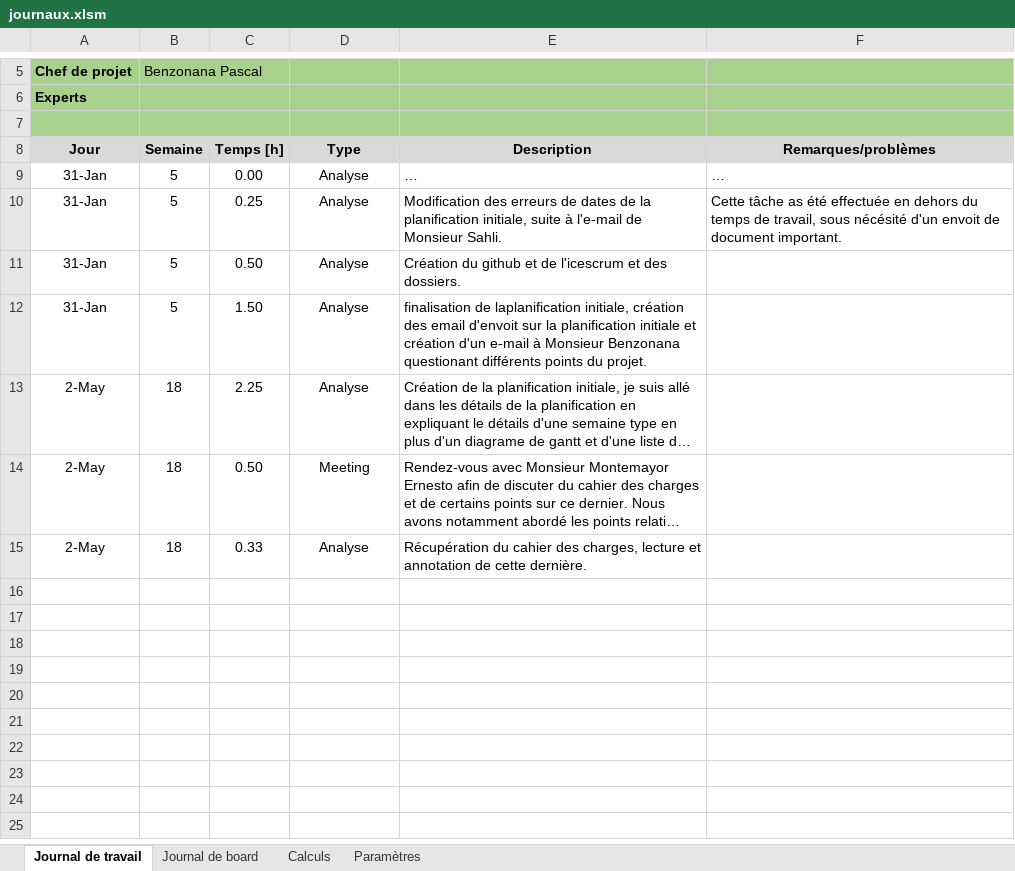
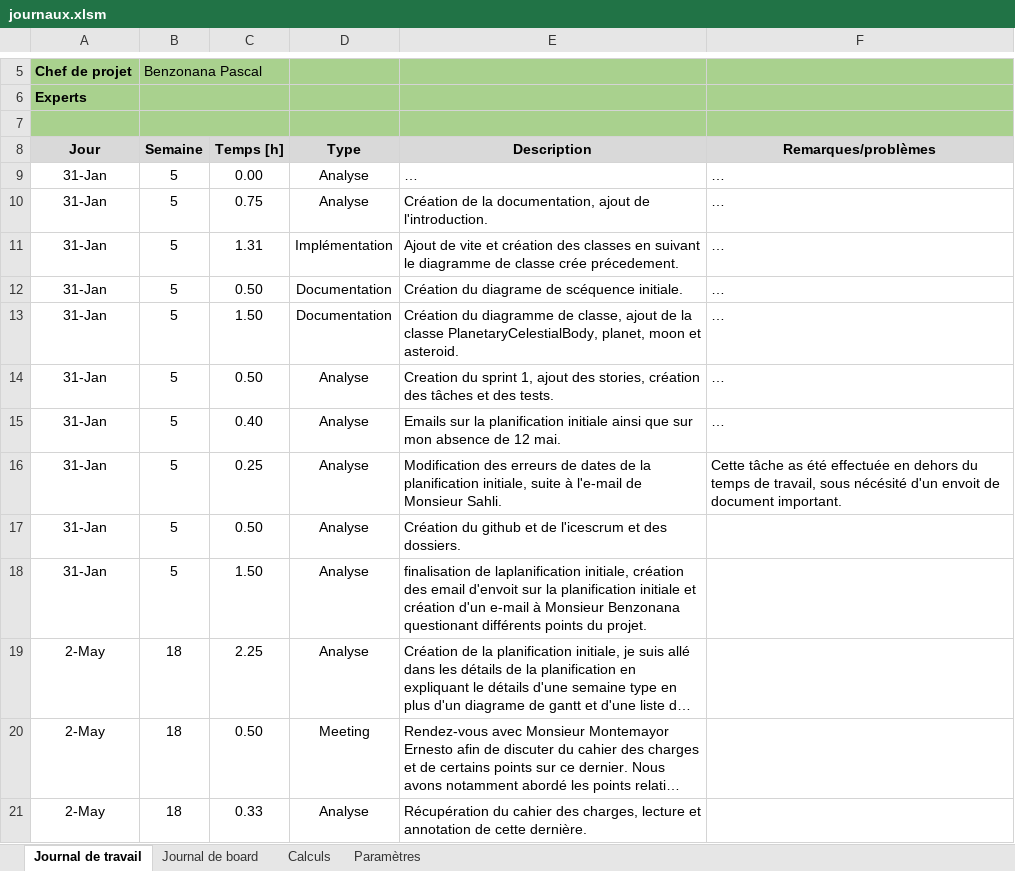
Before and after one commit to JuilletMikael/TPI-stellarmap-3D, an Excel workbook: documents/journaux.xlsm, sheet Journal de travail, drawn as a sheet; only a part is shown, gaps mark what is left out; long unchanged cells end in …; values as stored, in another font and other column widths than the file's, no borders; charts and pictures not drawn; the diff names each change by its address in the sheet, - before the commit and + after, or states it on an @@ line.

Commit message:
mise a jour doc et journal

```diff
--- a/documents/journaux.xlsm (sheet Journal de travail)
+++ b/documents/journaux.xlsm (sheet Journal de travail)
+row 10: 31-Jan | 5 | 0.75 | Analyse | Création de la documentation, ajout de l'introduction. | …
+row 11: 31-Jan | 5 | 1.31 | Implémentation | Ajout de vite et création des classes en suivant le diagramme de classe crée précedement. | …
+row 12: 31-Jan | 5 | 0.50 | Documentation | Création du diagrame de scéquence initiale. | …
+row 13: 31-Jan | 5 | 1.50 | Documentation | Création du diagramme de classe, ajout de la classe PlanetaryCelestialBody, planet, moon et asteroid. | …
+row 14: 31-Jan | 5 | 0.50 | Analyse | Creation du sprint 1, ajout des stories, création des tâches et des tests. | …
+row 15: 31-Jan | 5 | 0.40 | Analyse | Emails sur la planification initiale ainsi que sur mon absence de 12 mai. | …
```
Also changed, not shown: formulas that keep their value, 1 other file.
